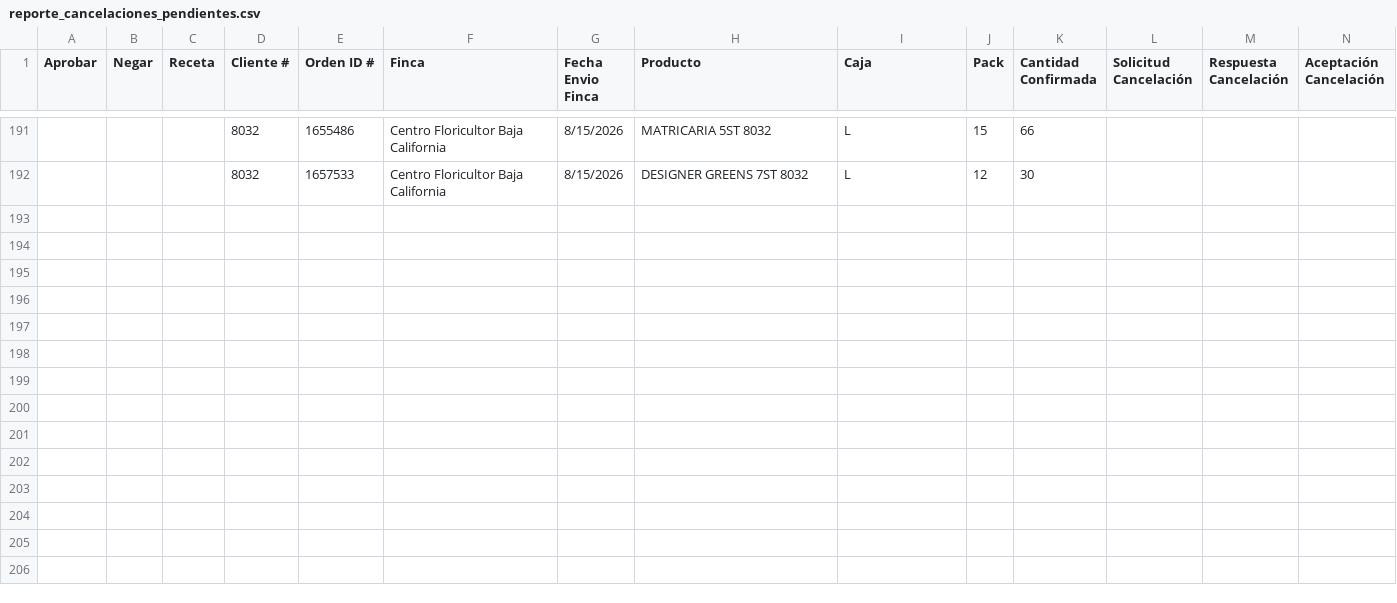
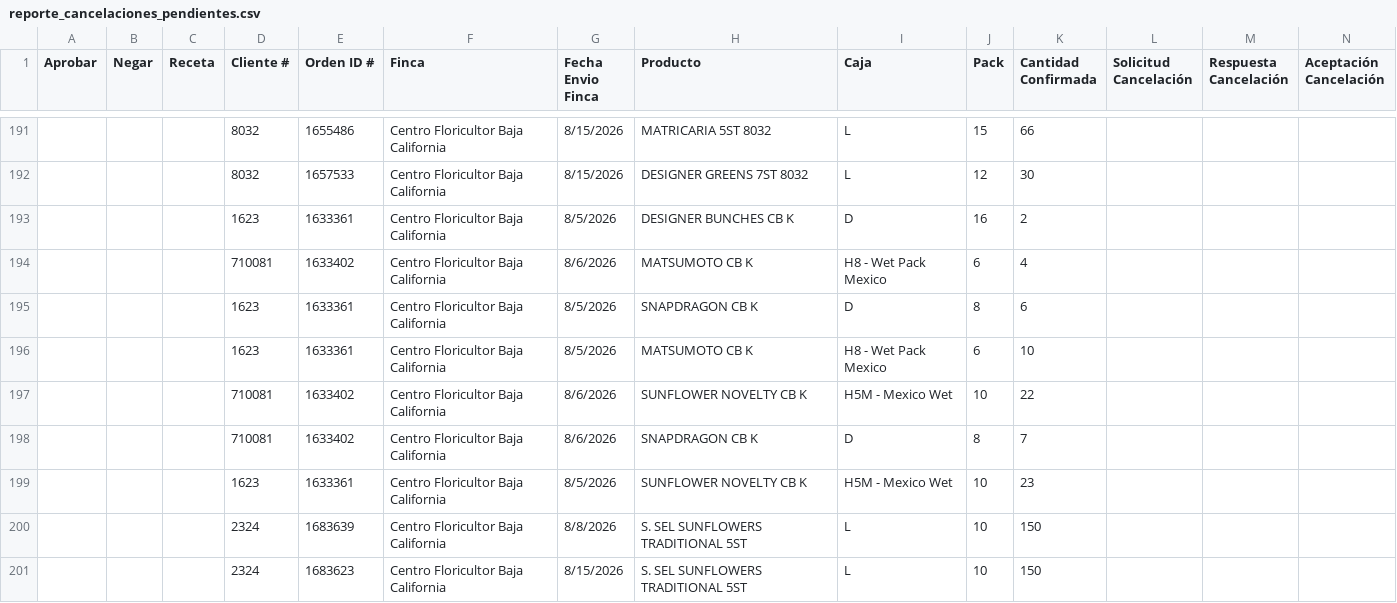
Before and after one commit to 0322203936-cmd/BOT-GALLERIA, a CSV file: reporte_cancelaciones_pendientes.csv, drawn as a sheet; only a part is shown, gaps mark what is left out; rows hold the shown columns only; the diff names each change by its address in the sheet, - before the commit and + after, or states it on an @@ line.

```diff
--- a/reporte_cancelaciones_pendientes.csv
+++ b/reporte_cancelaciones_pendientes.csv
+row 193:  |  |  | 1623 | 1633361 | Centro Floricultor Baja California | 8/5/2026 | DESIGNER BUNCHES CB K | D | 16 | 2
+row 194:  |  |  | 710081 | 1633402 | Centro Floricultor Baja California | 8/6/2026 | MATSUMOTO CB K | H8 - Wet Pack Mexico | 6 | 4
+row 195:  |  |  | 1623 | 1633361 | Centro Floricultor Baja California | 8/5/2026 | SNAPDRAGON CB K | D | 8 | 6
+row 196:  |  |  | 1623 | 1633361 | Centro Floricultor Baja California | 8/5/2026 | MATSUMOTO CB K | H8 - Wet Pack Mexico | 6 | 10
+row 197:  |  |  | 710081 | 1633402 | Centro Floricultor Baja California | 8/6/2026 | SUNFLOWER NOVELTY CB K | H5M - Mexico Wet | 10 | 22
+row 198:  |  |  | 710081 | 1633402 | Centro Floricultor Baja California | 8/6/2026 | SNAPDRAGON CB K | D | 8 | 7
+row 199:  |  |  | 1623 | 1633361 | Centro Floricultor Baja California | 8/5/2026 | SUNFLOWER NOVELTY CB K | H5M - Mexico Wet | 10 | 23
+row 200:  |  |  | 2324 | 1683639 | Centro Floricultor Baja California | 8/8/2026 | S. SEL SUNFLOWERS TRADITIONAL 5ST | L | 10 | 150
+row 201:  |  |  | 2324 | 1683623 | Centro Floricultor Baja California | 8/15/2026 | S. SEL SUNFLOWERS TRADITIONAL 5ST | L | 10 | 150
```
